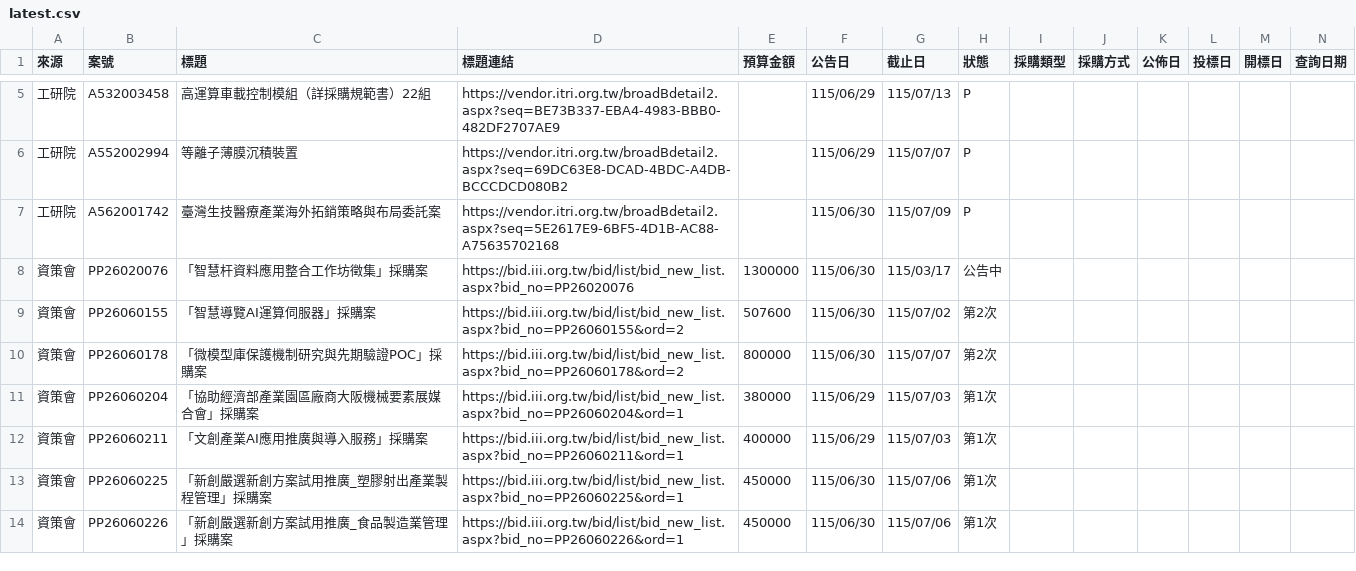
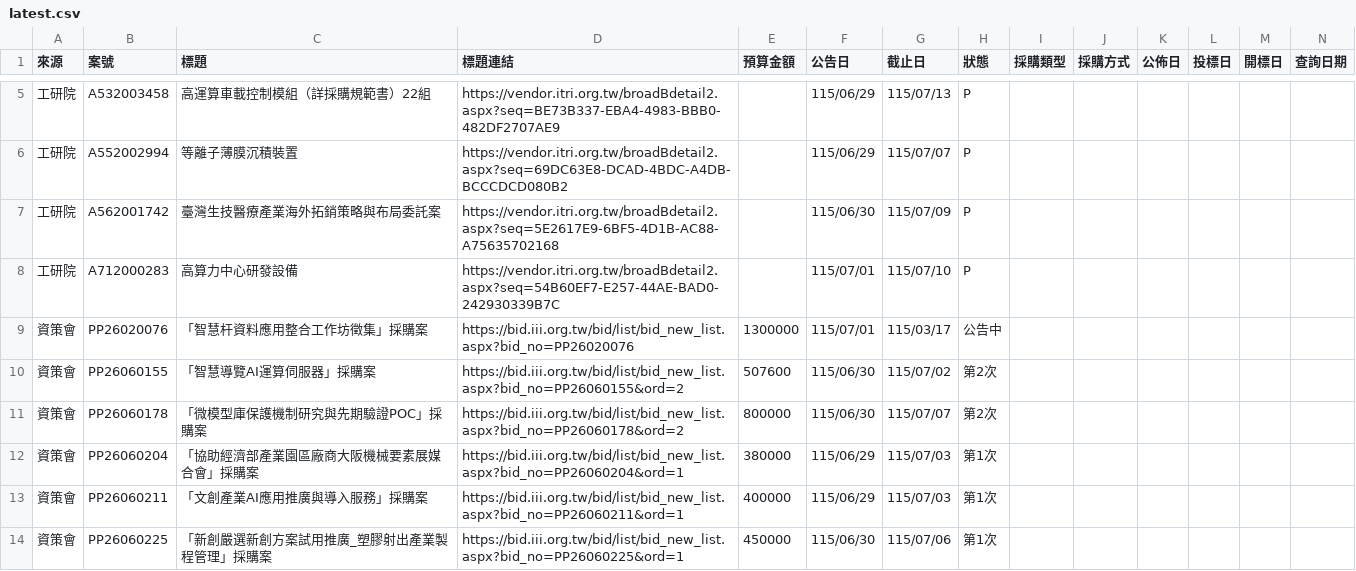
Before and after one commit to espresso3568/bitwin, a CSV file: data/latest.csv, drawn as a sheet; only a part is shown, gaps mark what is left out; the shorter side is filled out with more unchanged rows; addresses are those after the commit; rows hold the shown columns only; the diff names each change by its address in the sheet, - before the commit and + after, or states it on an @@ line.

```diff
--- a/data/latest.csv
+++ b/data/latest.csv
+row 8: 工研院 | A712000283 | 高算力中心研發設備 | https://vendor.itri.org.tw/broadBdetail2.aspx?seq=54B60EF7-E257-44AE-BAD0-242930339B7C |  | 115/07/01 | 115/07/10 | P
-F9 (公告日): 115/06/30
+F9 (公告日): 115/07/01
```
Also changed, not shown: data/三站標案_20260701.csv, 3 other files.
